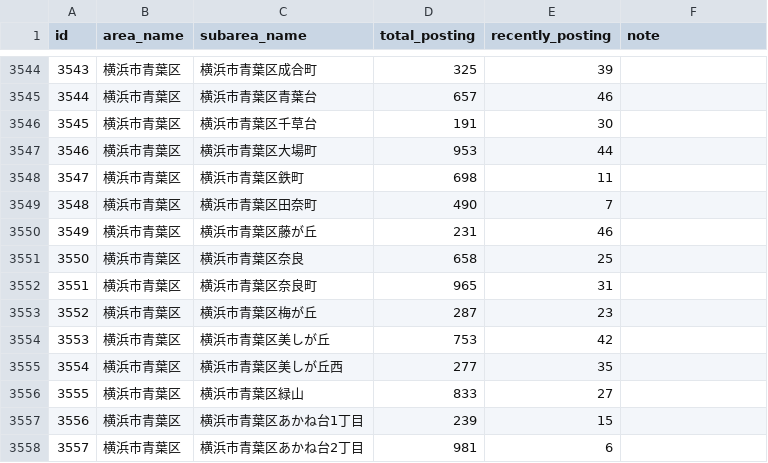
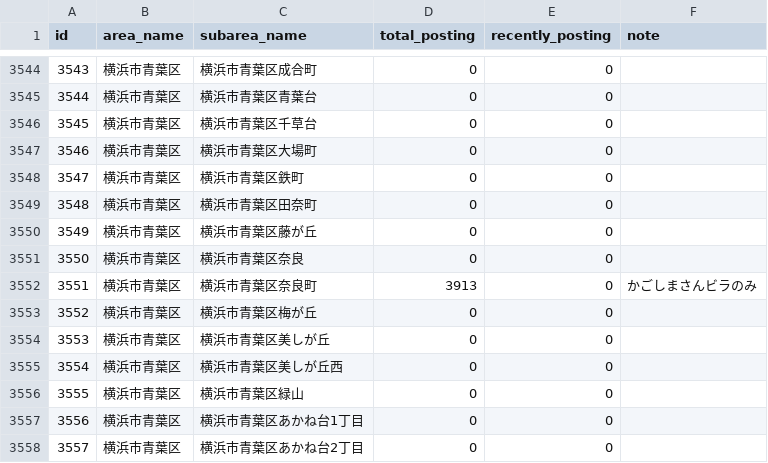
Before and after one commit to kokuminmin/poster-map-kagoshima, a CSV file: public/data/conquerlist.csv, drawn as a sheet; only a part is shown, gaps mark what is left out; the diff covers the shown part only.

Commit message:
Posting Data Update

```diff
--- a/public/data/conquerlist.csv
+++ b/public/data/conquerlist.csv
@@ -3544,15 +3544,15 @@ id,area_name,subarea_name,total_posting,recently_posting,note
-3543,横浜市青葉区,横浜市青葉区成合町,325,39,
-3544,横浜市青葉区,横浜市青葉区青葉台,657,46,
-3545,横浜市青葉区,横浜市青葉区千草台,191,30,
-3546,横浜市青葉区,横浜市青葉区大場町,953,44,
-3547,横浜市青葉区,横浜市青葉区鉄町,698,11,
-3548,横浜市青葉区,横浜市青葉区田奈町,490,7,
-3549,横浜市青葉区,横浜市青葉区藤が丘,231,46,
-3550,横浜市青葉区,横浜市青葉区奈良,658,25,
-3551,横浜市青葉区,横浜市青葉区奈良町,965,31,
-3552,横浜市青葉区,横浜市青葉区梅が丘,287,23,
-3553,横浜市青葉区,横浜市青葉区美しが丘,753,42,
-3554,横浜市青葉区,横浜市青葉区美しが丘西,277,35,
-3555,横浜市青葉区,横浜市青葉区緑山,833,27,
-3556,横浜市青葉区,横浜市青葉区あかね台1丁目,239,15,
-3557,横浜市青葉区,横浜市青葉区あかね台2丁目,981,6,
+3543,横浜市青葉区,横浜市青葉区成合町,0,0,
+3544,横浜市青葉区,横浜市青葉区青葉台,0,0,
+3545,横浜市青葉区,横浜市青葉区千草台,0,0,
+3546,横浜市青葉区,横浜市青葉区大場町,0,0,
+3547,横浜市青葉区,横浜市青葉区鉄町,0,0,
+3548,横浜市青葉区,横浜市青葉区田奈町,0,0,
+3549,横浜市青葉区,横浜市青葉区藤が丘,0,0,
+3550,横浜市青葉区,横浜市青葉区奈良,0,0,
+3551,横浜市青葉区,横浜市青葉区奈良町,3913,0,かごしまさんビラのみ
+3552,横浜市青葉区,横浜市青葉区梅が丘,0,0,
+3553,横浜市青葉区,横浜市青葉区美しが丘,0,0,
+3554,横浜市青葉区,横浜市青葉区美しが丘西,0,0,
+3555,横浜市青葉区,横浜市青葉区緑山,0,0,
+3556,横浜市青葉区,横浜市青葉区あかね台1丁目,0,0,
+3557,横浜市青葉区,横浜市青葉区あかね台2丁目,0,0,
```
Also changed, not shown: 158 edited cells elsewhere in this file, 3 other files.
